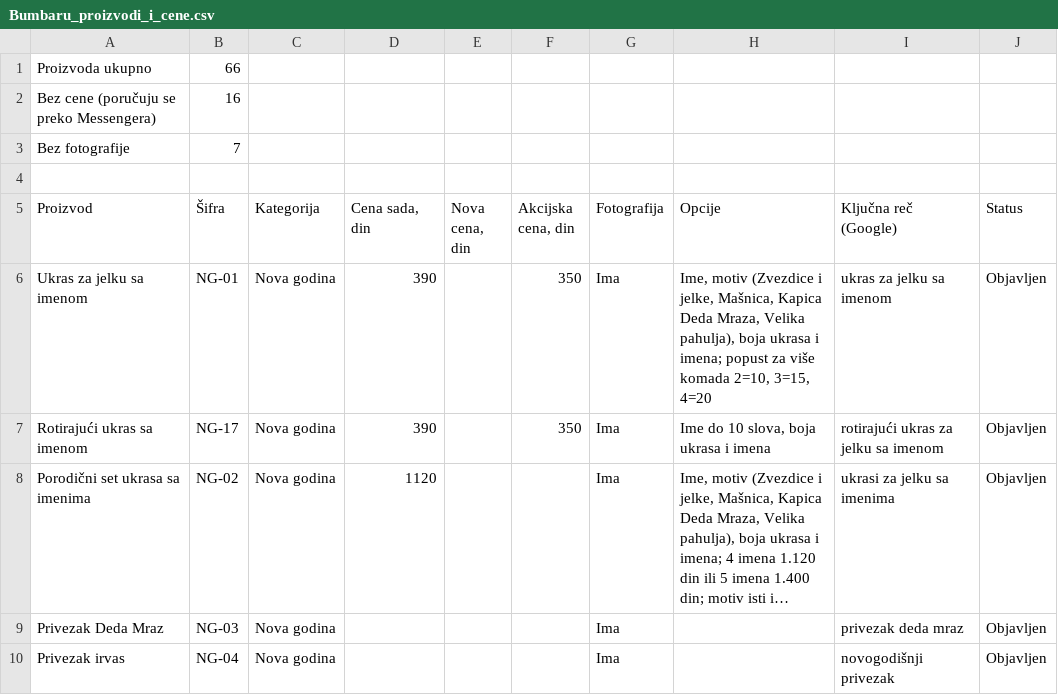
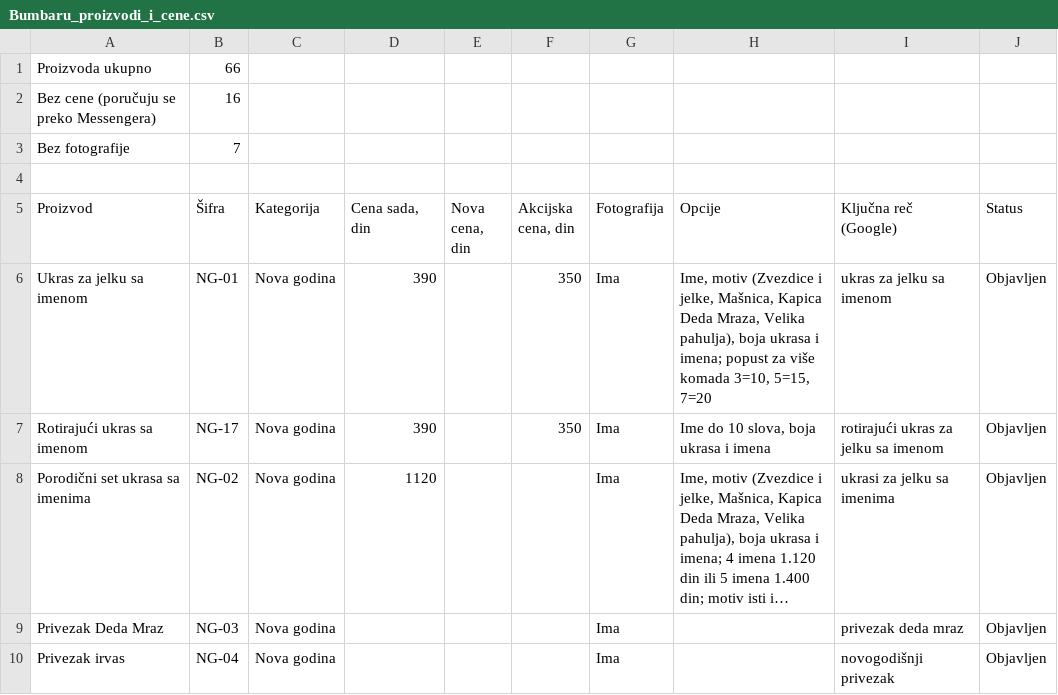
Before and after one commit to justweb95/bumbaru, a CSV file: wordpress/Bumbaru_proizvodi_i_cene.csv, drawn as a sheet; only a part is shown; long unchanged cells end in ….

```diff
--- a/wordpress/Bumbaru_proizvodi_i_cene.csv
+++ b/wordpress/Bumbaru_proizvodi_i_cene.csv
@@ -5,3 +5,3 @@ Bez fotografije,7
 Proizvod,Šifra,Kategorija,"Cena sada, din","Nova cena, din","Akcijska cena, din",Fotografija,Opcije,Ključna reč (Google),Status
-Ukras za jelku sa imenom,NG-01,Nova godina,390,,350,Ima,"Ime, motiv (Zvezdice i jelke, Mašnica, Kapica Deda Mraza, Velika pahulja), boja ukrasa i imena; popust za više komada 2=10, 3=15, 4=20",ukras za jelku sa imenom,Objavljen
+Ukras za jelku sa imenom,NG-01,Nova godina,390,,350,Ima,"Ime, motiv (Zvezdice i jelke, Mašnica, Kapica Deda Mraza, Velika pahulja), boja ukrasa i imena; popust za više komada 3=10, 5=15, 7=20",ukras za jelku sa imenom,Objavljen
 Rotirajući ukras sa imenom,NG-17,Nova godina,390,,350,Ima,"Ime do 10 slova, boja ukrasa i imena",rotirajući ukras za jelku sa imenom,Objavljen
```
Also changed, not shown: 3 other files.
